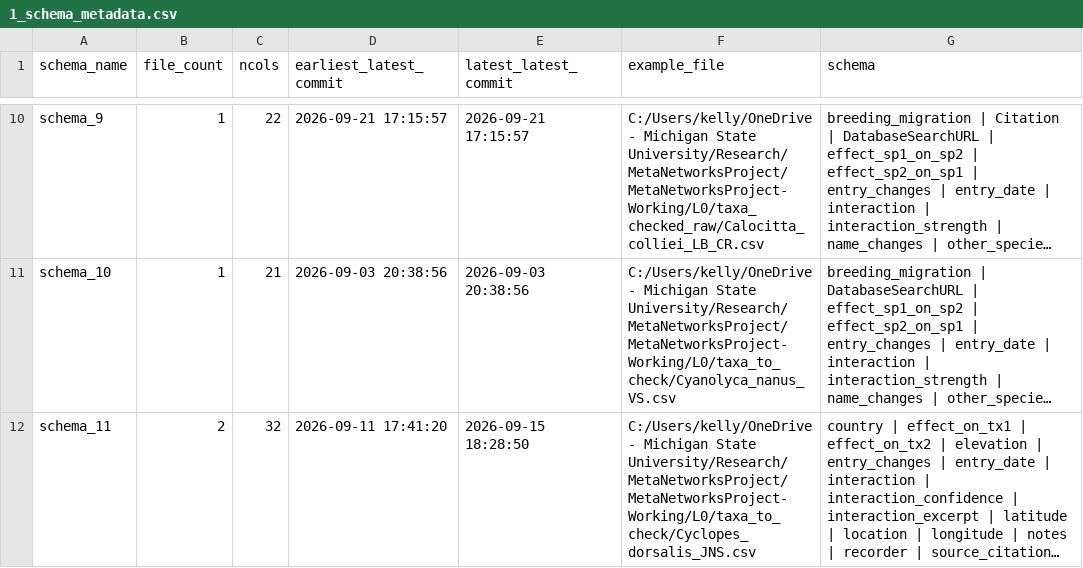
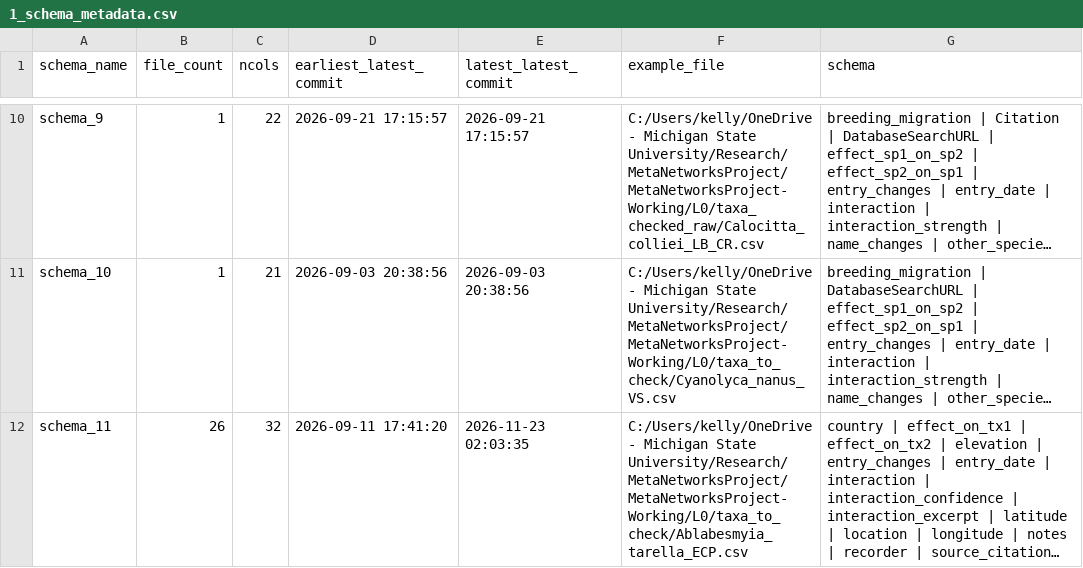
Before and after one commit to TheMetaNetworksProject/MetaNetworksProject-Main, a CSV file: R/L0/1_schema_metadata.csv, drawn as a sheet; only a part is shown, gaps mark what is left out; long unchanged cells end in …; the diff names each change by its address in the sheet, - before the commit and + after, or states it on an @@ line.

```diff
--- a/R/L0/1_schema_metadata.csv
+++ b/R/L0/1_schema_metadata.csv
-B12 (file_count): 2
+B12 (file_count): 26
-E12 (latest_latest_commit): 2026-09-15 18:28:50
+E12 (latest_latest_commit): 2026-11-23 02:03:35
-F12 (example_file): …Michigan State University/Research/MetaNetworksProject/MetaNetworksProject-Working/L0/taxa_to_check/Cyclopes_dorsalis_JNS.csv
+F12 (example_file): …Michigan State University/Research/MetaNetworksProject/MetaNetworksProject-Working/L0/taxa_to_check/Ablabesmyia_tarella_ECP.csv
```
Also changed, not shown: docs/interaction_metadata_schemas/taxonomic_groups.csv, 20 other files.
